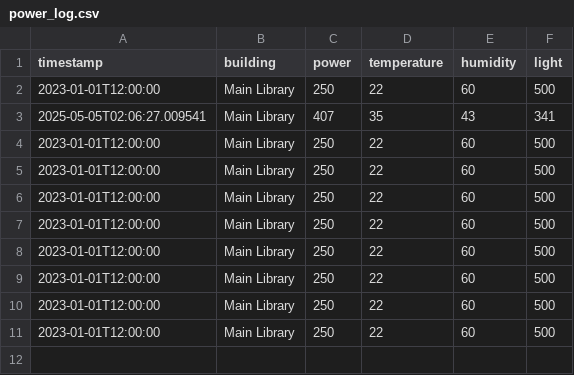
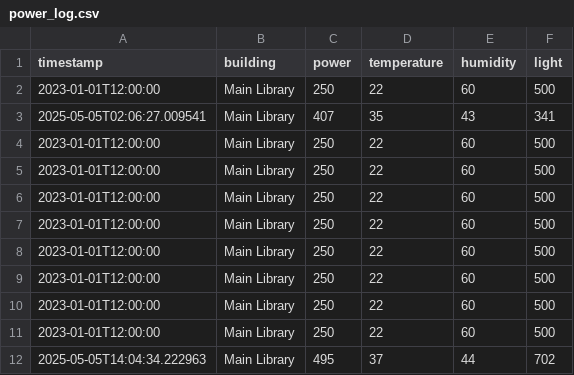
Before and after one commit to lhr34/GitTest1, a CSV file: data/power_log.csv, drawn as a sheet.

```diff
--- a/data/power_log.csv
+++ b/data/power_log.csv
@@ -11 +11,2 @@ timestamp,building,power,temperature,humidity,light
 2023-01-01T12:00:00,Main Library,250,22,60,500
+2025-05-05T14:04:34.222963,Main Library,495,37,44,702
```
Also changed, not shown: 7 other files.
